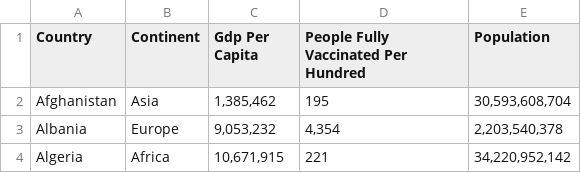
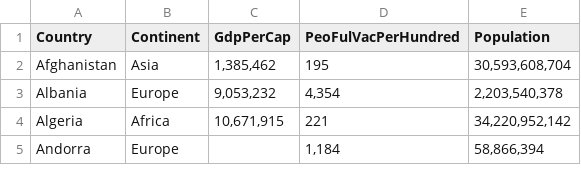
Before and after one commit to Zoe-Liou/d3Viz, a CSV file: d3_data.csv, drawn as a sheet; only a part is shown; the shorter side is filled out with more unchanged rows.

Commit message:
Update d3_data.csv

```diff
--- a/d3_data.csv
+++ b/d3_data.csv
@@ -1,2 +1,2 @@
-Country,Continent,Gdp Per Capita,People Fully Vaccinated Per Hundred,Population
+Country,Continent,GdpPerCap,PeoFulVacPerHundred,Population
 Afghanistan,Asia,"1,385,462",195,"30,593,608,704"
```
